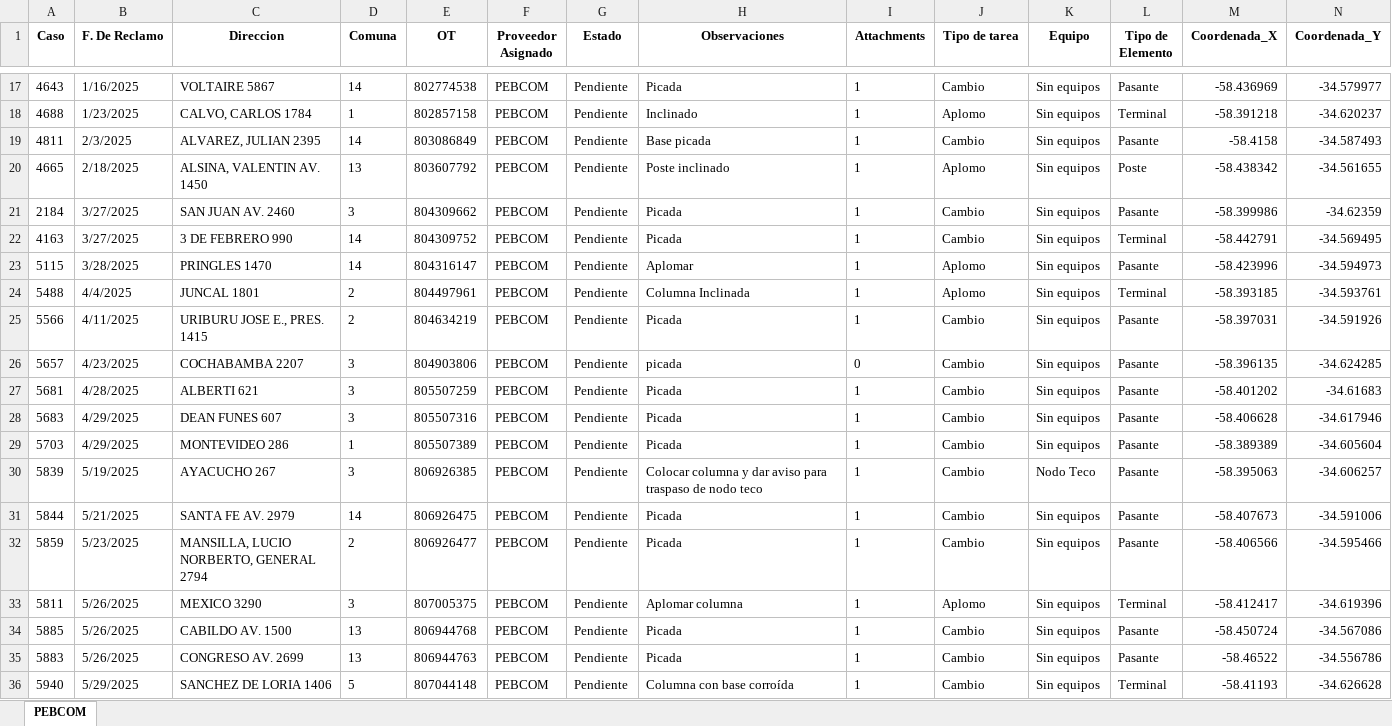
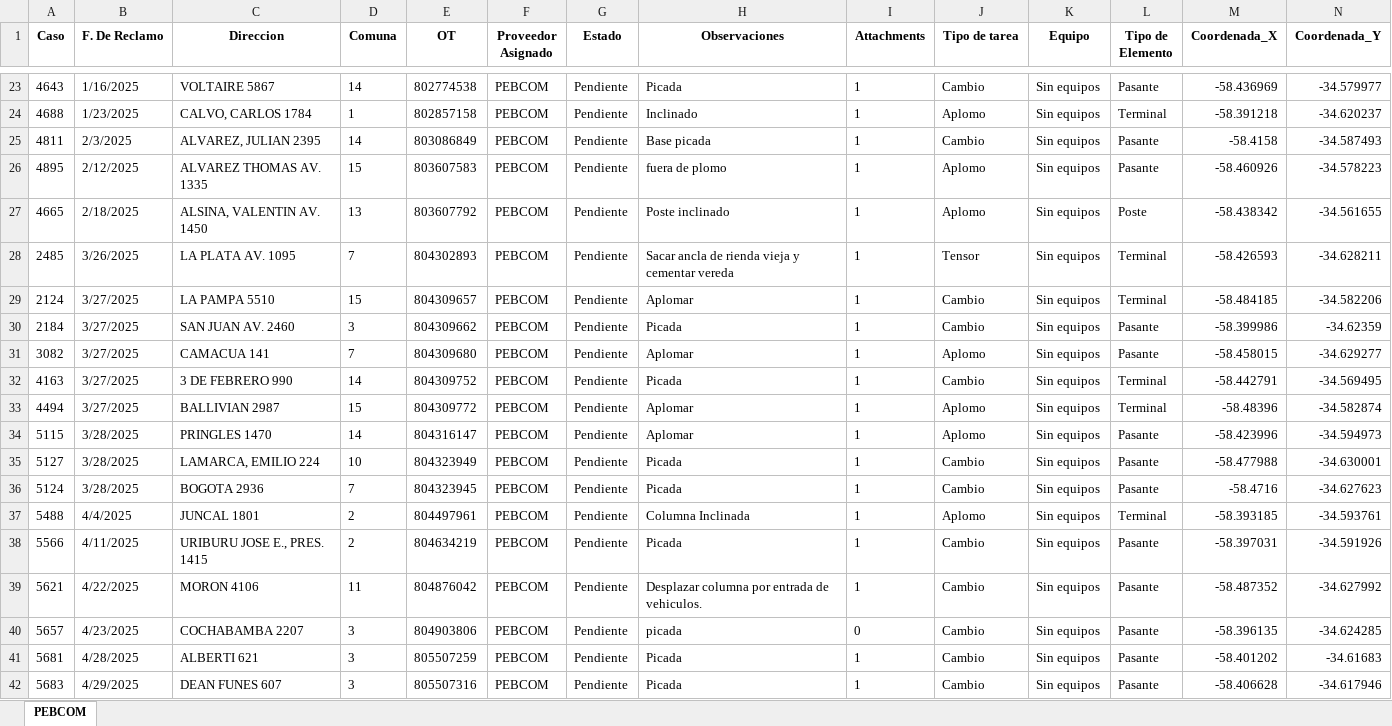
Before and after one commit to riv1matias/mapa_pebcom, an Excel workbook: mapa_interactivo_PEBCOM.xlsx, sheet PEBCOM, drawn as a sheet; only a part is shown, gaps mark what is left out; the shorter side is filled out with more unchanged rows; values as stored, in another font and other column widths than the file's, no borders; the diff covers the shown part only; the diff names each change by its address in the sheet, - before the commit and + after, or states it on an @@ line.

Commit message:
🔄 Actualización automática del index.html y archivo Excel

```diff
--- a/mapa_interactivo_PEBCOM.xlsx (sheet PEBCOM)
+++ b/mapa_interactivo_PEBCOM.xlsx (sheet PEBCOM)
+row 26: 4895 | 2/12/2025 | ALVAREZ THOMAS AV. 1335 | 15 | 803607583 | PEBCOM | Pendiente | fuera de plomo | 1 | Aplomo | Sin equipos | Pasante | -58.460926 | -34.578223
+row 28: 2485 | 3/26/2025 | LA PLATA AV. 1095 | 7 | 804302893 | PEBCOM | Pendiente | Sacar ancla de rienda vieja y cementar vereda | 1 | Tensor | Sin equipos | Terminal | -58.426593 | -34.628211
+row 29: 2124 | 3/27/2025 | LA PAMPA 5510 | 15 | 804309657 | PEBCOM | Pendiente | Aplomar | 1 | Cambio | Sin equipos | Terminal | -58.484185 | -34.582206
+row 31: 3082 | 3/27/2025 | CAMACUA 141 | 7 | 804309680 | PEBCOM | Pendiente | Aplomar | 1 | Aplomo | Sin equipos | Pasante | -58.458015 | -34.629277
+row 33: 4494 | 3/27/2025 | BALLIVIAN 2987 | 15 | 804309772 | PEBCOM | Pendiente | Aplomar | 1 | Aplomo | Sin equipos | Terminal | -58.48396 | -34.582874
+row 35: 5127 | 3/28/2025 | LAMARCA, EMILIO 224 | 10 | 804323949 | PEBCOM | Pendiente | Picada | 1 | Cambio | Sin equipos | Pasante | -58.477988 | -34.630001
+row 36: 5124 | 3/28/2025 | BOGOTA 2936 | 7 | 804323945 | PEBCOM | Pendiente | Picada | 1 | Cambio | Sin equipos | Pasante | -58.4716 | -34.627623
+row 39: 5621 | 4/22/2025 | MORON 4106 | 11 | 804876042 | PEBCOM | Pendiente | Desplazar columna por entrada de vehiculos. | 1 | Cambio | Sin equipos | Pasante | -58.487352 | -34.627992
```
Also changed, not shown: 6 added rows elsewhere in this sheet, 1 other file.
